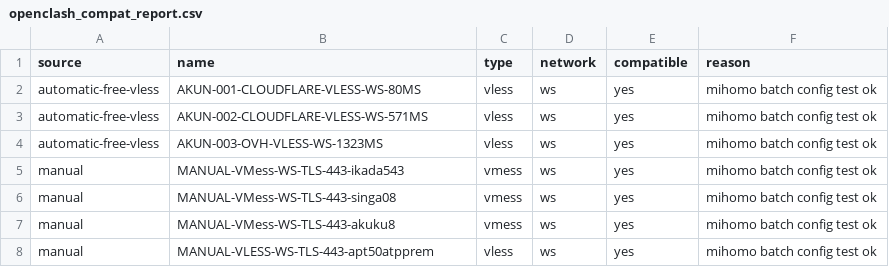
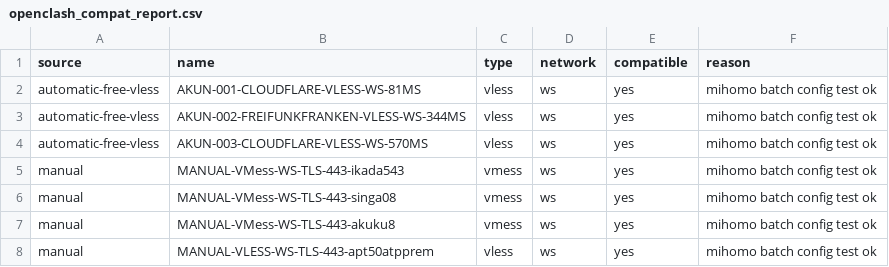
Before and after one commit to adiorany3/HerYaml, a CSV file: openclash_compat_report.csv, drawn as a sheet.

```diff
--- a/openclash_compat_report.csv
+++ b/openclash_compat_report.csv
@@ -1,5 +1,5 @@
 source,name,type,network,compatible,reason
-automatic-free-vless,AKUN-001-CLOUDFLARE-VLESS-WS-80MS,vless,ws,yes,mihomo batch config test ok
-automatic-free-vless,AKUN-002-CLOUDFLARE-VLESS-WS-571MS,vless,ws,yes,mihomo batch config test ok
-automatic-free-vless,AKUN-003-OVH-VLESS-WS-1323MS,vless,ws,yes,mihomo batch config test ok
+automatic-free-vless,AKUN-001-CLOUDFLARE-VLESS-WS-81MS,vless,ws,yes,mihomo batch config test ok
+automatic-free-vless,AKUN-002-FREIFUNKFRANKEN-VLESS-WS-344MS,vless,ws,yes,mihomo batch config test ok
+automatic-free-vless,AKUN-003-CLOUDFLARE-VLESS-WS-570MS,vless,ws,yes,mihomo batch config test ok
 manual,MANUAL-VMess-WS-TLS-443-ikada543,vmess,ws,yes,mihomo batch config test ok
```
Also changed, not shown: openclash_auto_report.csv, urltest_report.csv, 8 other files.
